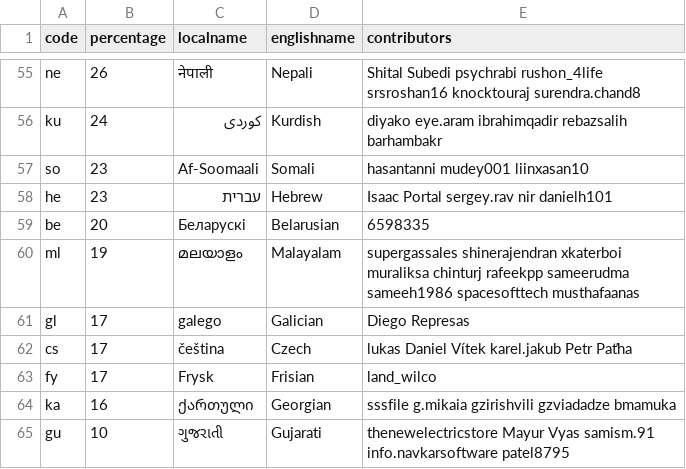
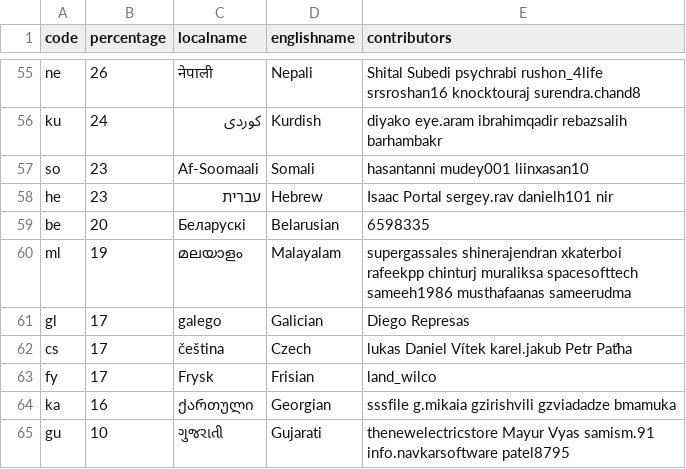
Before and after one commit to amankwa/www.manager.io, a CSV file: _data/translations.csv, drawn as a sheet; only a part is shown, gaps mark what is left out; the diff covers the shown part only.

```diff
--- a/_data/translations.csv
+++ b/_data/translations.csv
@@ -57,5 +57,5 @@ ku,24,کوردی,Kurdish,diyako eye.aram ibrahimqadir rebazsalih barhambakr
 so,23,Af-Soomaali,Somali,hasantanni mudey001 liinxasan10
-he,23,עברית,Hebrew,Isaac Portal sergey.rav nir danielh101
+he,23,עברית,Hebrew,Isaac Portal sergey.rav danielh101 nir
 be,20,Беларускі,Belarusian,6598335
-ml,19,മലയാളം,Malayalam,supergassales shinerajendran xkaterboi muraliksa chinturj rafeekpp sameerudma sameeh1986 spacesofttech musthafaanas
+ml,19,മലയാളം,Malayalam,supergassales shinerajendran xkaterboi rafeekpp chinturj muraliksa spacesofttech sameeh1986 musthafaanas sameerudma
 gl,17,galego,Galician,Diego Represas
```
Also changed, not shown: 1 added row and 25 edited cells elsewhere in this file.
